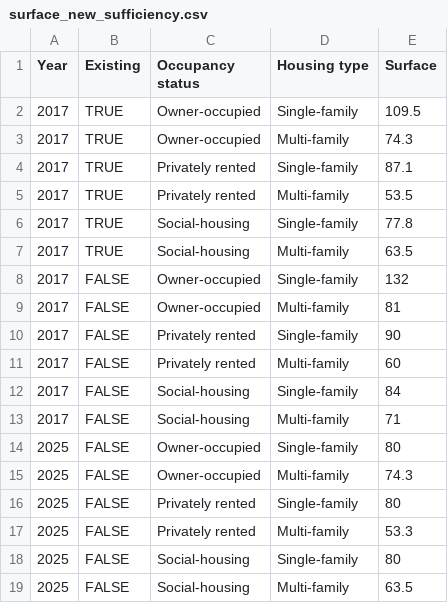
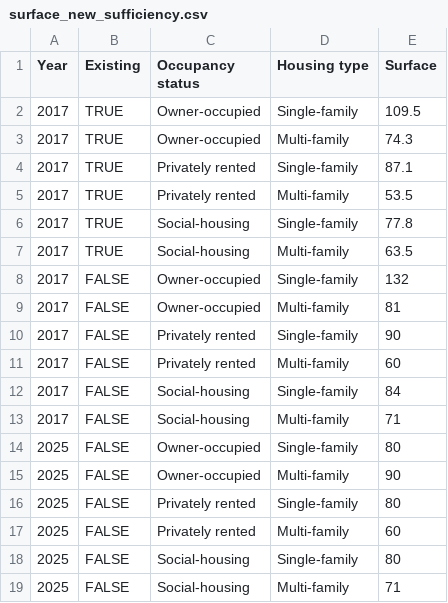
Before and after one commit to Victor-Mannoni/Res-IRF4_fork_VM, a CSV file: project/input/technical/surface_new_sufficiency.csv, drawn as a sheet.

Commit message:
mise à jour des fichiers de sobriété
Ajout de toutes les  politiques du fichiers policies_2024 dans les fichiers de config, et modification des fichiers de surface qui comportaient des incohérences.

```diff
--- a/project/input/technical/surface_new_sufficiency.csv
+++ b/project/input/technical/surface_new_sufficiency.csv
@@ -14,6 +14,6 @@
 2025,FALSE,Owner-occupied,Single-family,80
-2025,FALSE,Owner-occupied,Multi-family,74.3
+2025,FALSE,Owner-occupied,Multi-family,90
 2025,FALSE,Privately rented,Single-family,80
-2025,FALSE,Privately rented,Multi-family,53.3
+2025,FALSE,Privately rented,Multi-family,60
 2025,FALSE,Social-housing,Single-family,80
-2025,FALSE,Social-housing,Multi-family,63.5
+2025,FALSE,Social-housing,Multi-family,71
```
Also changed, not shown: project/input/technical/surface_sufficiency.csv, 7 other files.
